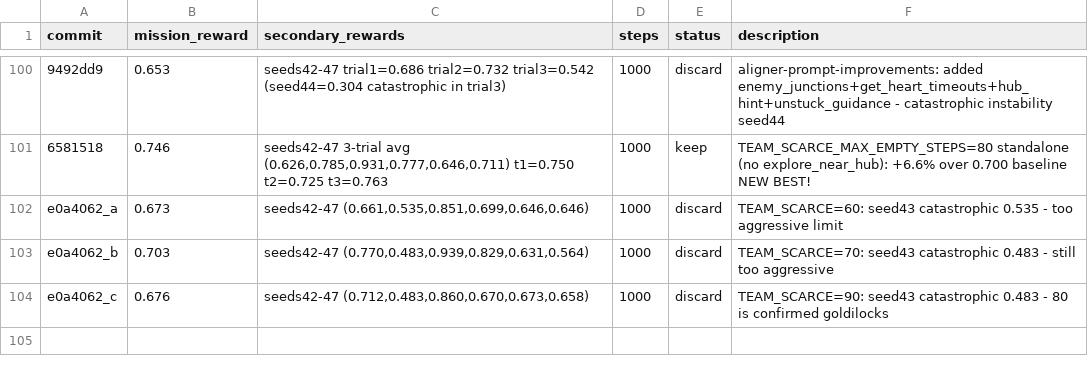
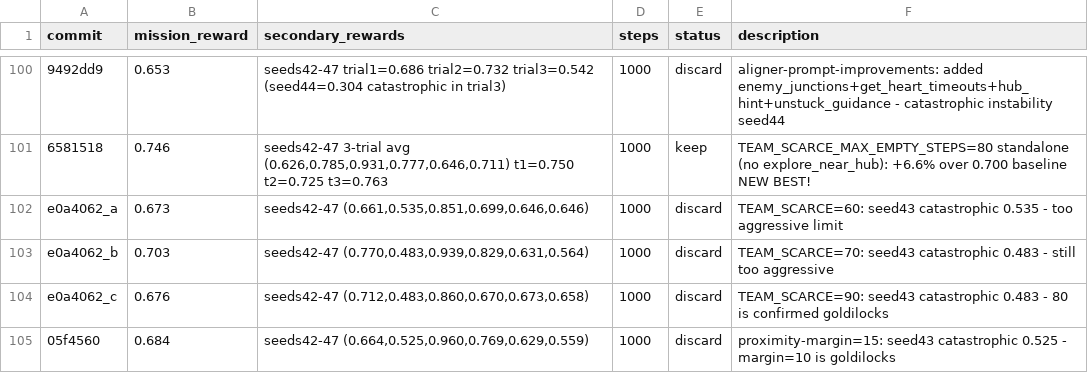
Before and after one commit to SolbiatiAlessandro/cogames, a TSV file: docs/results_autoresearch_issue-25-8agent-scaling-4a4m.tsv, drawn as a sheet; only a part is shown, gaps mark what is left out; the diff names each change by its address in the sheet, - before the commit and + after, or states it on an @@ line.

Commit message:
[EXPERIMENT=proximity-margin-15][EXPERIMENT_RESULTS] margin=15 gives 0.684 avg vs 0.746 (seed43=0.525 catastrophic); margin=10 confirmed goldilocks - DISCARD

```diff
--- a/docs/results_autoresearch_issue-25-8agent-scaling-4a4m.tsv
+++ b/docs/results_autoresearch_issue-25-8agent-scaling-4a4m.tsv
+row 105: 05f4560 | 0.684 | seeds42-47 (0.664,0.525,0.960,0.769,0.629,0.559) | 1000 | discard | proximity-margin=15: seed43 catastrophic 0.525 - margin=10 is goldilocks
```
Also changed, not shown: 1 other file.
